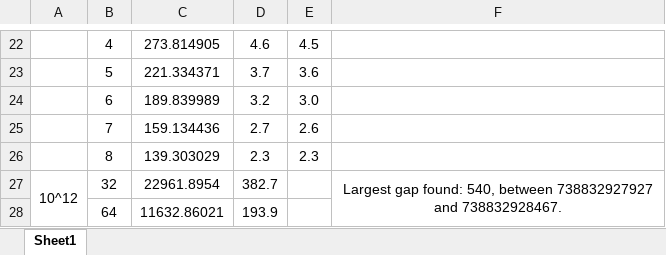
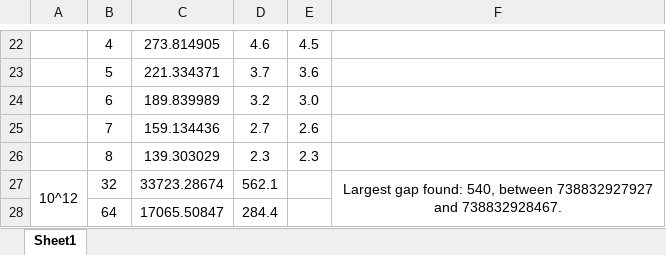
Before and after one commit to ParallelProgramming/Assignment1, an Excel workbook: PrimesGaps-C/benchmarks/Benchmark.xlsx, sheet Sheet1, drawn as a sheet; only a part is shown, gaps mark what is left out; values as stored, in another font and other column widths than the file's, no borders; charts and pictures not drawn; removed rows and columns are numbered as before the commit, all else as after; the diff names each change by its address in the sheet, - before the commit and + after, or states it on an @@ line.

Commit message:
updated benchmarks and output

```diff
--- a/PrimesGaps-C/benchmarks/Benchmark.xlsx (sheet Sheet1)
+++ b/PrimesGaps-C/benchmarks/Benchmark.xlsx (sheet Sheet1)
-C27: 22961.8954
+C27: 33723.28674
-D27: 382.7
+D27: 562.1
-row 28:  | 64 | 11632.86021 | 193.9
+row 28:  | 64 | 17065.50847 | 284.4
```
Also changed, not shown: 2 other files.
